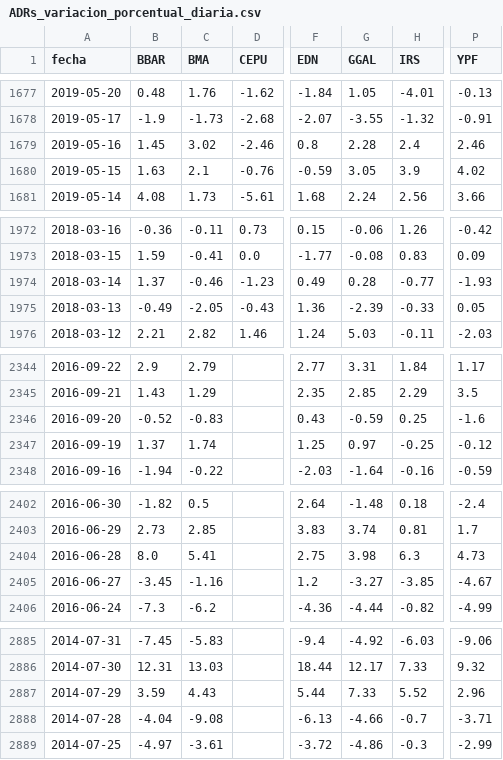
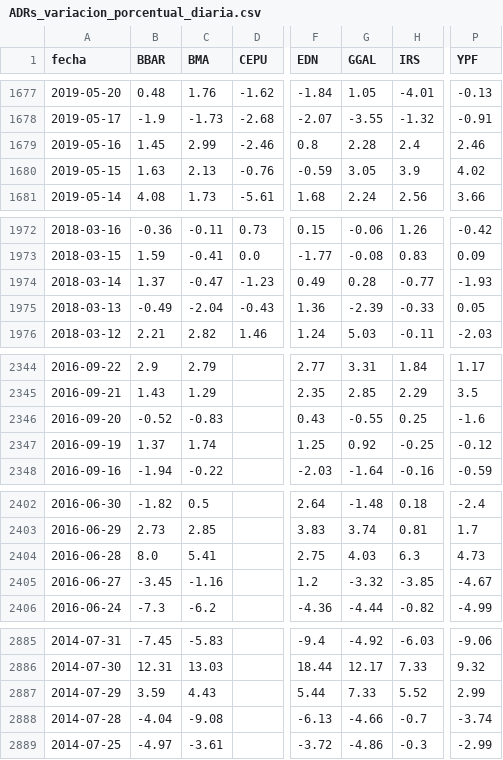
Before and after one commit to jesusrobles824/bases-de-datos, a CSV file: ADRs_variacion_porcentual_diaria.csv, drawn as a sheet; only a part is shown, gaps mark what is left out; the diff names each change by its address in the sheet, - before the commit and + after, or states it on an @@ line.

```diff
--- a/ADRs_variacion_porcentual_diaria.csv
+++ b/ADRs_variacion_porcentual_diaria.csv
-C1679 (BMA): 3.02
+C1679 (BMA): 2.99
-C1680 (BMA): 2.1
+C1680 (BMA): 2.13
-C1974 (BMA): -0.46
+C1974 (BMA): -0.47
-C1975 (BMA): -2.05
+C1975 (BMA): -2.04
-G2346 (GGAL): -0.59
+G2346 (GGAL): -0.55
-G2347 (GGAL): 0.97
+G2347 (GGAL): 0.92
-G2404 (GGAL): 3.98
+G2404 (GGAL): 4.03
-G2405 (GGAL): -3.27
+G2405 (GGAL): -3.32
-P2887 (YPF): 2.96
+P2887 (YPF): 2.99
-P2888 (YPF): -3.71
+P2888 (YPF): -3.74
```
Also changed, not shown: ADRs_Precios.csv.
